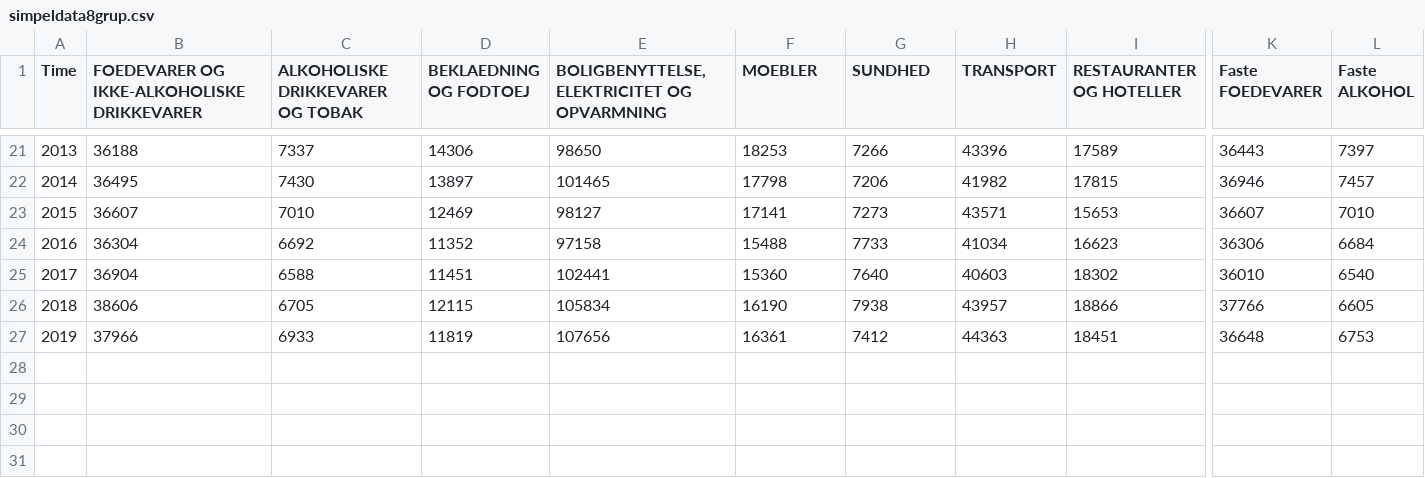
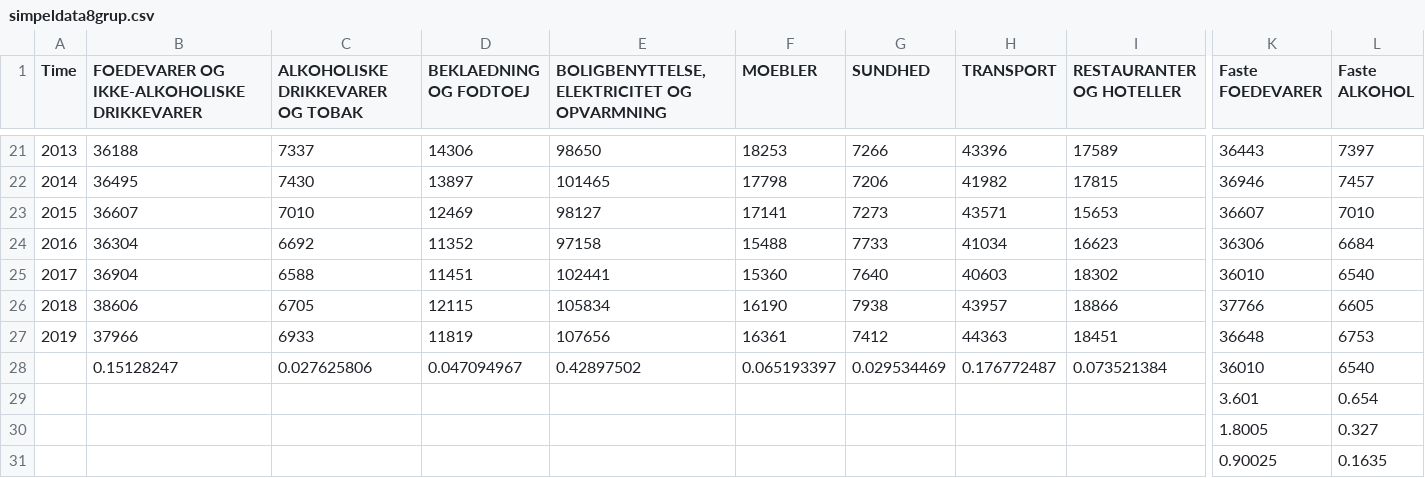
Before and after one commit to Anaconda95/SpecialeJR, a CSV file: ML Rasmus/simpeldata8grup.csv, drawn as a sheet; only a part is shown, gaps mark what is left out; rows hold the shown columns only; the diff names each change by its address in the sheet, - before the commit and + after, or states it on an @@ line.

```diff
--- a/ML Rasmus/simpeldata8grup.csv
+++ b/ML Rasmus/simpeldata8grup.csv
+row 28:  | 0.15128247 | 0.027625806 | 0.047094967 | 0.42897502 | 0.065193397 | 0.029534469 | 0.176772487 | 0.073521384 | 36010 | 6540
+row 29:  |  |  |  |  |  |  |  |  | 3.601 | 0.654
+row 30:  |  |  |  |  |  |  |  |  | 1.8005 | 0.327
+row 31:  |  |  |  |  |  |  |  |  | 0.90025 | 0.1635
```
Also changed, not shown: 2 other files.
